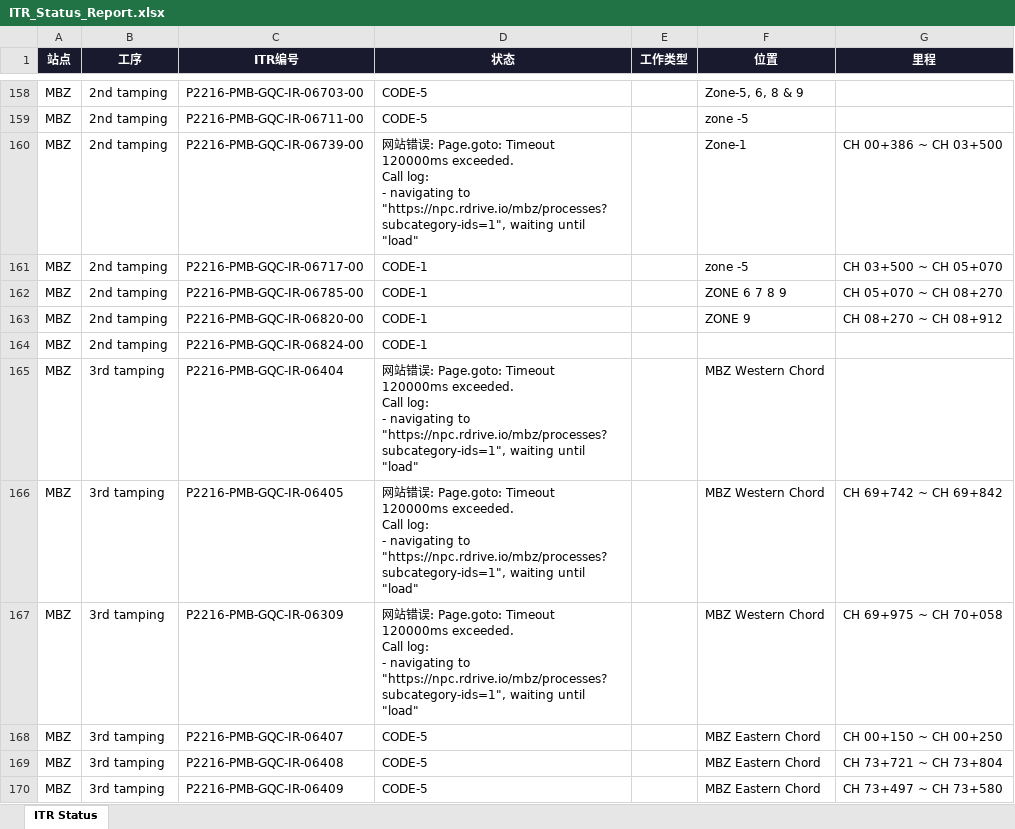
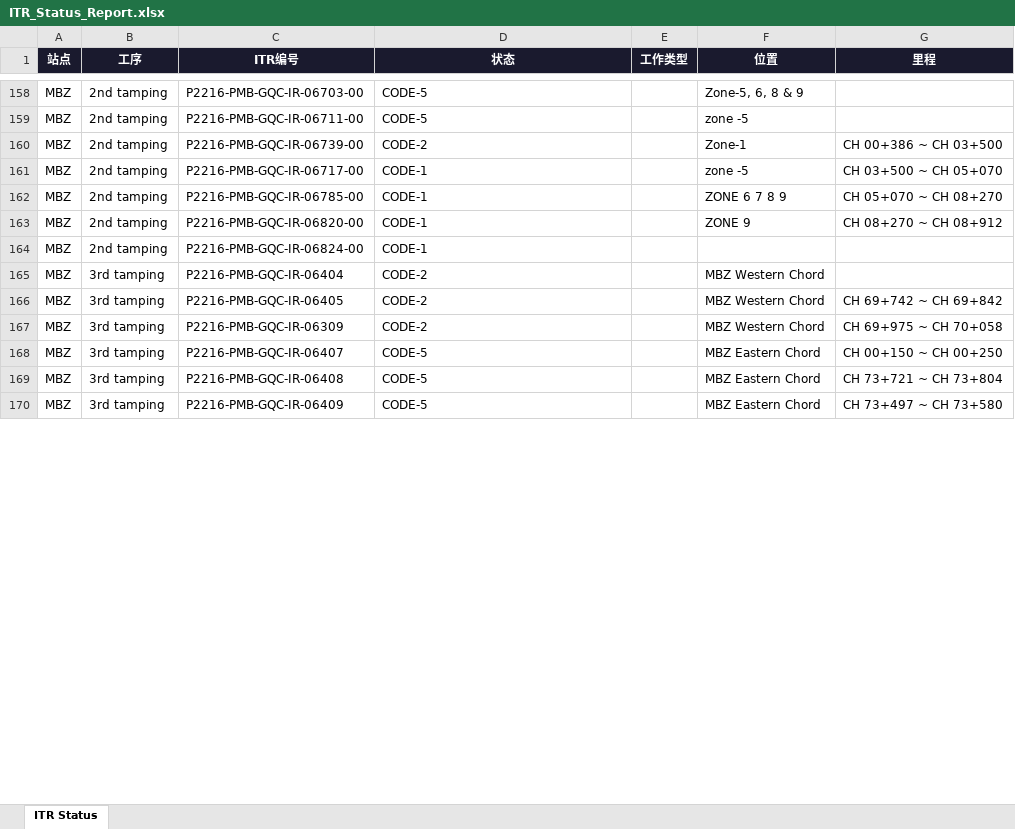
Before and after one commit to WeaJpp/itr-report, an Excel workbook: ITR_Status_Report.xlsx, sheet ITR Status, drawn as a sheet; only a part is shown, gaps mark what is left out; values as stored, in another font and other column widths than the file's, no borders; ↵ is a line break in a cell; the diff covers the shown part only; the diff names each change by its address in the sheet, - before the commit and + after, or states it on an @@ line.

```diff
--- a/ITR_Status_Report.xlsx (sheet ITR Status)
+++ b/ITR_Status_Report.xlsx (sheet ITR Status)
-D160 (状态): 网站错误: Page.goto: Timeout 120000ms exceeded. ↵ Call log: ↵ - navigating to "https://npc.rdrive.io/mbz/processes?subcategory-ids=1", waiting until "load"
+D160 (状态): CODE-2
-D165:D167 (状态): 网站错误: Page.goto: Timeout 120000ms exceeded. ↵ Call log: ↵ - navigating to "https://npc.rdrive.io/mbz/processes?subcategory-ids=1", waiting until "load"
+D165:D167 (状态): CODE-2
```
Also changed, not shown: 3 added rows, 18 removed rows, 2 moved rows and 16 edited cells elsewhere in this sheet, 2 other files.
